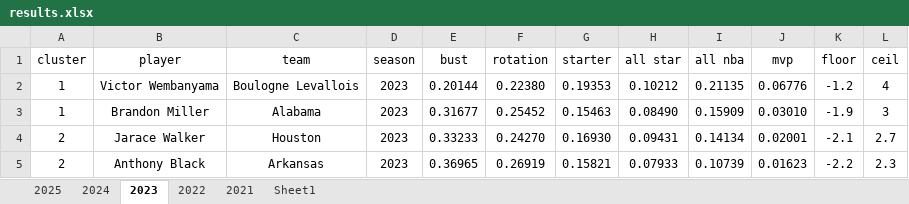
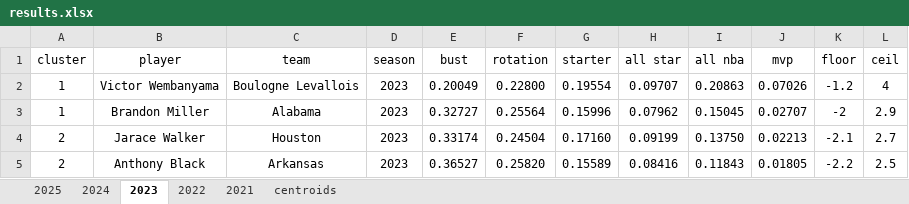
Before and after one commit to Uttam2007110/Cricket_projections, an Excel workbook: excel/bart/results.xlsx, sheet 2023, drawn as a sheet; only a part is shown; values as stored, in another font and other column widths than the file's, no borders; conditional formats and table styles not drawn; the diff covers the shown part only; the diff names each change by its address in the sheet, - before the commit and + after, or states it on an @@ line.

```diff
--- a/excel/bart/results.xlsx (sheet 2023)
+++ b/excel/bart/results.xlsx (sheet 2023)
-sheet tab: Sheet1
+sheet tab: centroids
-E2 (bust): 0.20144
+E2 (bust): 0.20049
-F2 (rotation): 0.22380
+F2 (rotation): 0.22800
-G2 (starter): 0.19353
+G2 (starter): 0.19554
-H2 (all star): 0.10212
+H2 (all star): 0.09707
-I2 (all nba): 0.21135
+I2 (all nba): 0.20863
-J2 (mvp): 0.06776
+J2 (mvp): 0.07026
-E3 (bust): 0.31677
+E3 (bust): 0.32727
-F3 (rotation): 0.25452
+F3 (rotation): 0.25564
-G3 (starter): 0.15463
+G3 (starter): 0.15996
-H3 (all star): 0.08490
+H3 (all star): 0.07962
-I3 (all nba): 0.15909
+I3 (all nba): 0.15045
-J3 (mvp): 0.03010
+J3 (mvp): 0.02707
-K3 (floor): -1.9
+K3 (floor): -2
-L3 (ceil): 3
+L3 (ceil): 2.9
-E4 (bust): 0.33233
+E4 (bust): 0.33174
-F4 (rotation): 0.24270
+F4 (rotation): 0.24504
-G4 (starter): 0.16930
+G4 (starter): 0.17160
-H4 (all star): 0.09431
+H4 (all star): 0.09199
-I4 (all nba): 0.14134
+I4 (all nba): 0.13750
-J4 (mvp): 0.02001
+J4 (mvp): 0.02213
-E5 (bust): 0.36965
+E5 (bust): 0.36527
-F5 (rotation): 0.26919
+F5 (rotation): 0.25820
-G5 (starter): 0.15821
+G5 (starter): 0.15589
-H5 (all star): 0.07933
+H5 (all star): 0.08416
-I5 (all nba): 0.10739
+I5 (all nba): 0.11843
-J5 (mvp): 0.01623
+J5 (mvp): 0.01805
-L5 (ceil): 2.3
+L5 (ceil): 2.5
```
Also changed, not shown: 38 added rows, 38 removed rows and 365 edited cells elsewhere in this sheet, sheet 2021, sheet 2022, sheet 2024, sheet 2025, 1 other file.
